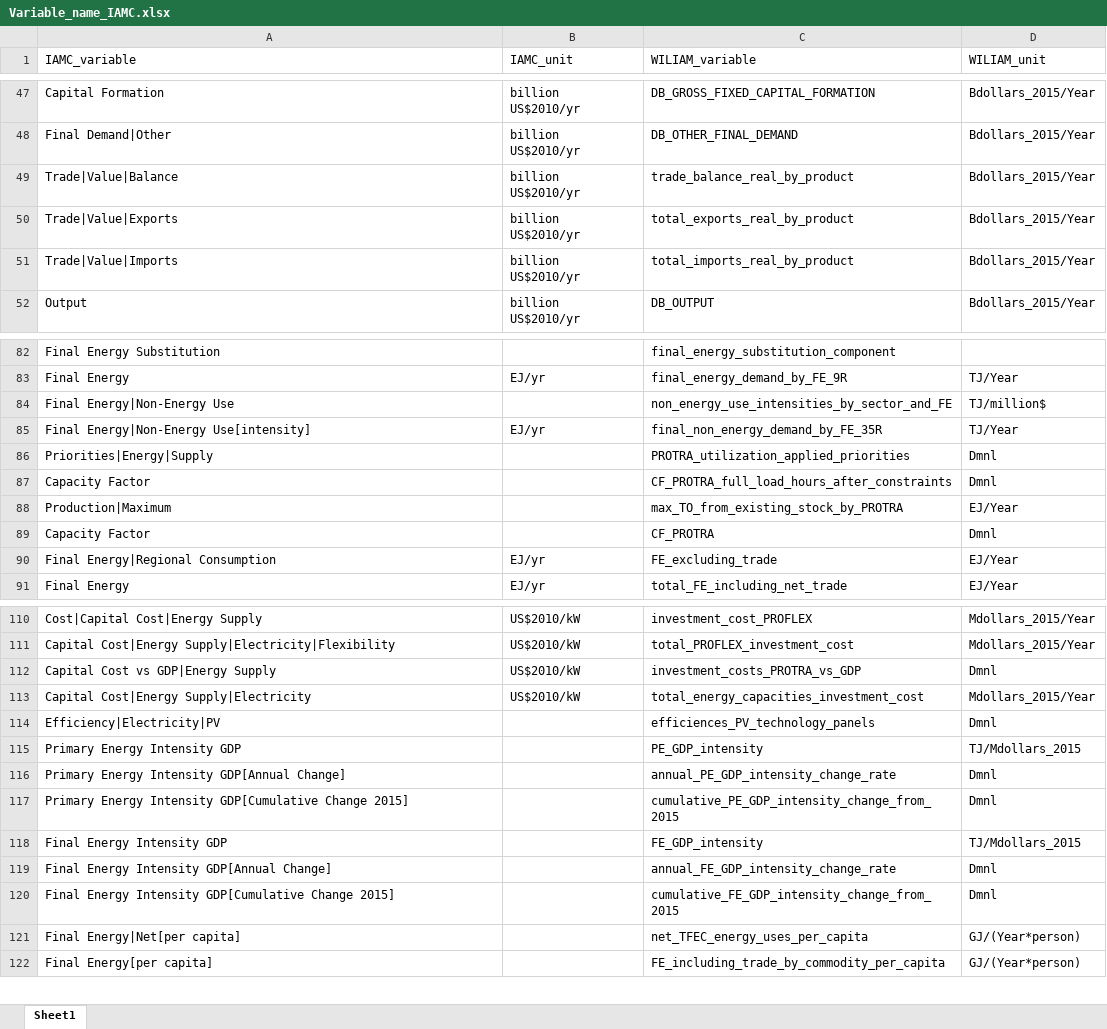
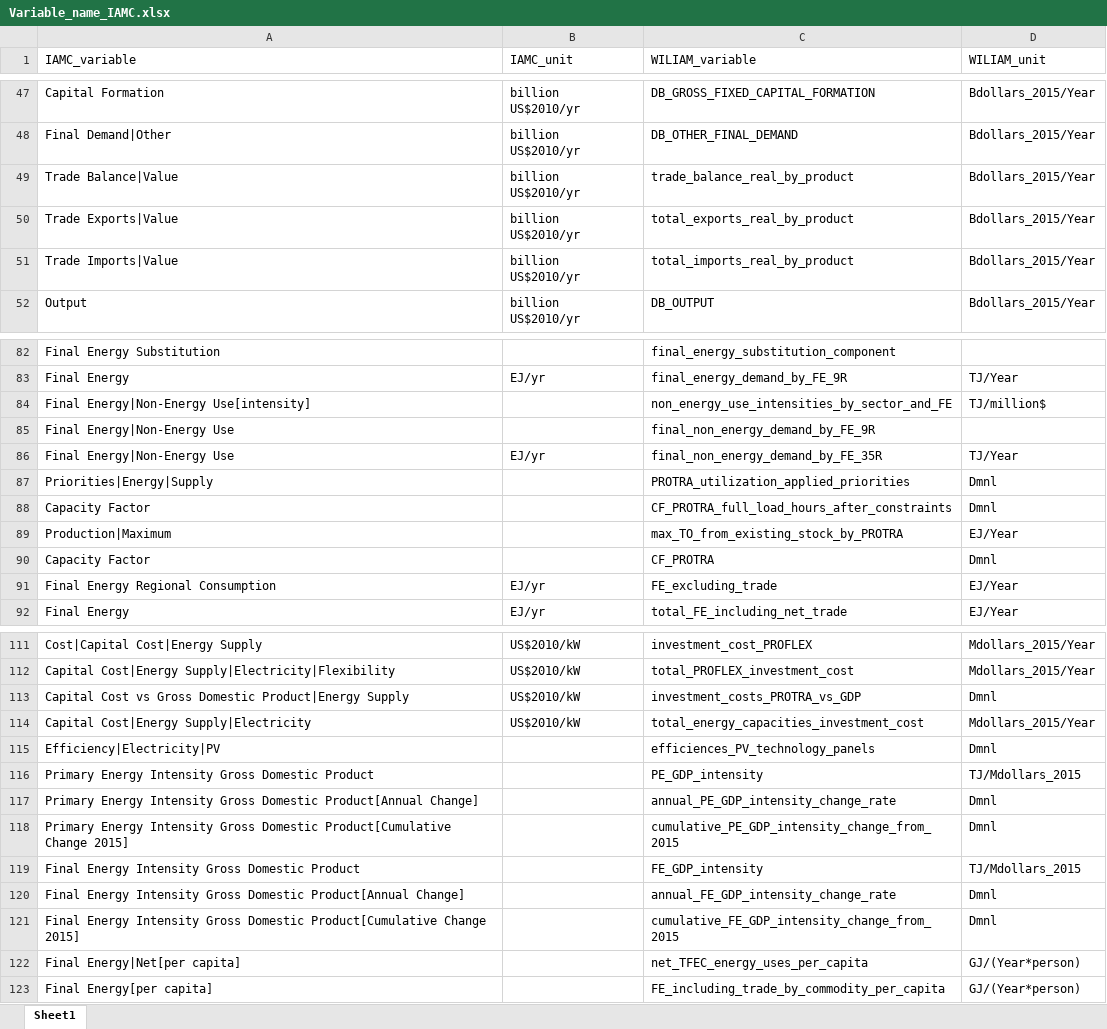
Before and after one commit to Tristan22400/IAMC_format, an Excel workbook: Conversion-Script/Variable_Reference/Variable_name_IAMC.xlsx, sheet Sheet1, drawn as a sheet; only a part is shown, gaps mark what is left out; values as stored, in another font and other column widths than the file's, no borders; addresses are those after the commit; the diff covers the shown part only; the diff names each change by its address in the sheet, - before the commit and + after, or states it on an @@ line.

Commit message:
add new variables

```diff
--- a/Conversion-Script/Variable_Reference/Variable_name_IAMC.xlsx (sheet Sheet1)
+++ b/Conversion-Script/Variable_Reference/Variable_name_IAMC.xlsx (sheet Sheet1)
-A49 (IAMC_variable): Trade|Value|Balance
+A49 (IAMC_variable): Trade Balance|Value
-A50 (IAMC_variable): Trade|Value|Exports
+A50 (IAMC_variable): Trade Exports|Value
-A51 (IAMC_variable): Trade|Value|Imports
+A51 (IAMC_variable): Trade Imports|Value
-A84 (IAMC_variable): Final Energy|Non-Energy Use
+A84 (IAMC_variable): Final Energy|Non-Energy Use[intensity]
+row 85: Final Energy|Non-Energy Use |  | final_non_energy_demand_by_FE_9R
-A86 (IAMC_variable): Final Energy|Non-Energy Use[intensity]
+A86 (IAMC_variable): Final Energy|Non-Energy Use
-A91 (IAMC_variable): Final Energy|Regional Consumption
+A91 (IAMC_variable): Final Energy Regional Consumption
-A113 (IAMC_variable): Capital Cost vs GDP|Energy Supply
+A113 (IAMC_variable): Capital Cost vs Gross Domestic Product|Energy Supply
-A116 (IAMC_variable): Primary Energy Intensity GDP
+A116 (IAMC_variable): Primary Energy Intensity Gross Domestic Product
-A117 (IAMC_variable): …Energy Intensity GDP[Annual Change]
+A117 (IAMC_variable): …Energy Intensity Gross Domestic Product[Annual Change]
-A118 (IAMC_variable): …Energy Intensity GDP[Cumulative Change 2015]
+A118 (IAMC_variable): …Energy Intensity Gross Domestic Product[Cumulative Change 2015]
-A119 (IAMC_variable): Final Energy Intensity GDP
+A119 (IAMC_variable): Final Energy Intensity Gross Domestic Product
-A120 (IAMC_variable): …Energy Intensity GDP[Annual Change]
+A120 (IAMC_variable): …Energy Intensity Gross Domestic Product[Annual Change]
-A121 (IAMC_variable): …Energy Intensity GDP[Cumulative Change 2015]
+A121 (IAMC_variable): …Energy Intensity Gross Domestic Product[Cumulative Change 2015]
```
Also changed, not shown: 11 edited cells elsewhere in this sheet, 5 other files.
